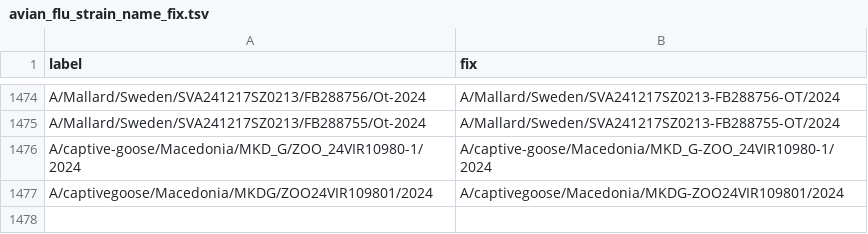
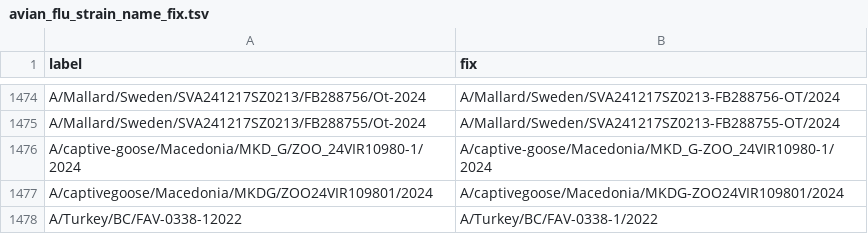
Before and after one commit to nextstrain/fauna, a TSV file: source-data/avian_flu_strain_name_fix.tsv, drawn as a sheet; only a part is shown, gaps mark what is left out; the diff names each change by its address in the sheet, - before the commit and + after, or states it on an @@ line.

Commit message:
fixing turkey strain name

```diff
--- a/source-data/avian_flu_strain_name_fix.tsv
+++ b/source-data/avian_flu_strain_name_fix.tsv
+row 1478: A/Turkey/BC/FAV-0338-12022 | A/Turkey/BC/FAV-0338-1/2022
```
